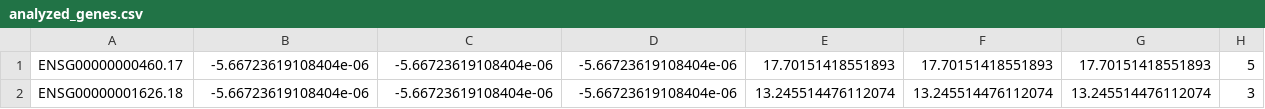
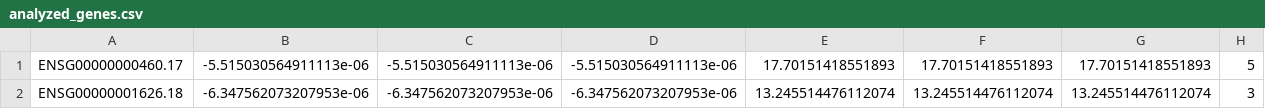
Before and after one commit to m2kelly/selection-inference, a CSV file: analyzed_genes.csv, drawn as a sheet.

```diff
--- a/analyzed_genes.csv
+++ b/analyzed_genes.csv
@@ -1,2 +1,2 @@
-ENSG00000000460.17	-5.66723619108404e-06	-5.66723619108404e-06	-5.66723619108404e-06	17.70151418551893	17.70151418551893	17.70151418551893	5
-ENSG00000001626.18	-5.66723619108404e-06	-5.66723619108404e-06	-5.66723619108404e-06	13.245514476112074	13.245514476112074	13.245514476112074	3
+ENSG00000000460.17	-5.515030564911113e-06	-5.515030564911113e-06	-5.515030564911113e-06	17.70151418551893	17.70151418551893	17.70151418551893	5
+ENSG00000001626.18	-6.347562073207953e-06	-6.347562073207953e-06	-6.347562073207953e-06	13.245514476112074	13.245514476112074	13.245514476112074	3
```
Also changed, not shown: 45 other files.
